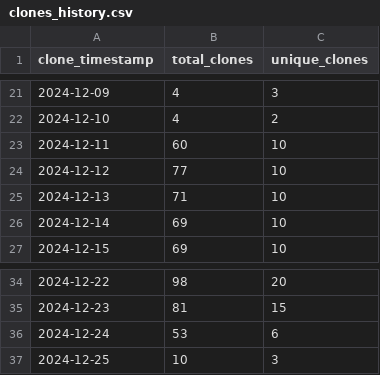
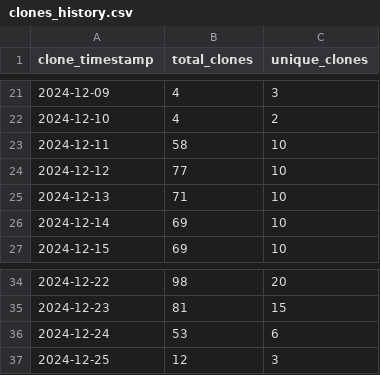
Before and after one commit to ionutms/clones_monitor, a CSV file: clones_history.csv, drawn as a sheet; only a part is shown, gaps mark what is left out.

Commit message:
Update clone and visitor statistics for 2024-12-25 09:11:00 EET

```diff
--- a/clones_history.csv
+++ b/clones_history.csv
@@ -22,3 +22,3 @@ clone_timestamp,total_clones,unique_clones
 "2024-12-10",4,2
-"2024-12-11",60,10
+"2024-12-11",58,10
 "2024-12-12",77,10
@@ -36,2 +36,2 @@ clone_timestamp,total_clones,unique_clones
 "2024-12-24",53,6
-"2024-12-25",10,3
+"2024-12-25",12,3
```
